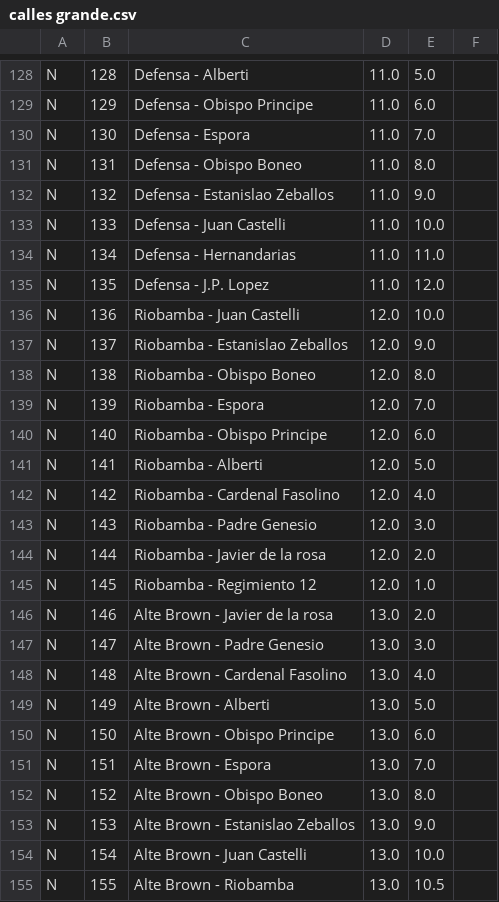
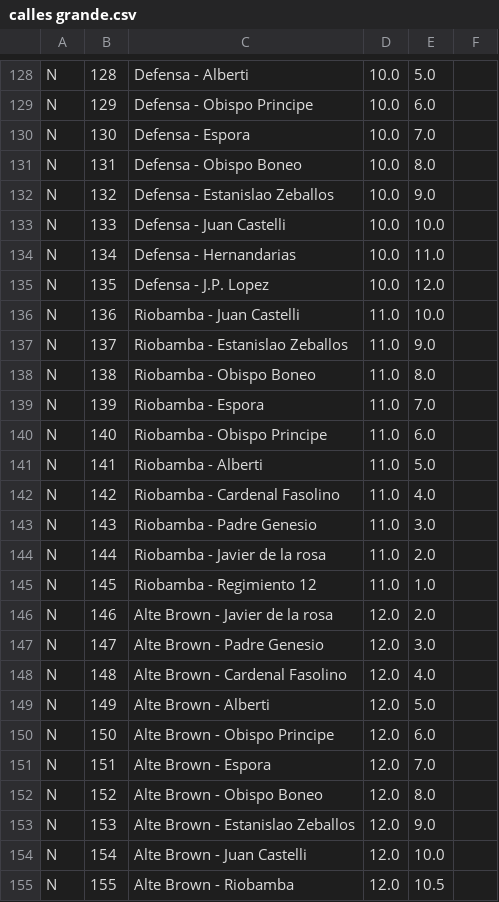
Before and after one commit to lniklison/TP-Inteligencia-artificial, a CSV file: csv/calles grande.csv, drawn as a sheet; only a part is shown, gaps mark what is left out; the diff covers the shown part only; the diff names each change by its address in the sheet, - before the commit and + after, or states it on an @@ line.

```diff
--- a/csv/calles grande.csv
+++ b/csv/calles grande.csv
-D128:D135: 11.0
+D128:D135: 10.0
-D136:D145: 12.0
+D136:D145: 11.0
-D146:D155: 13.0
+D146:D155: 12.0
```
Also changed, not shown: 11 added rows and 98 edited cells elsewhere in this file.
